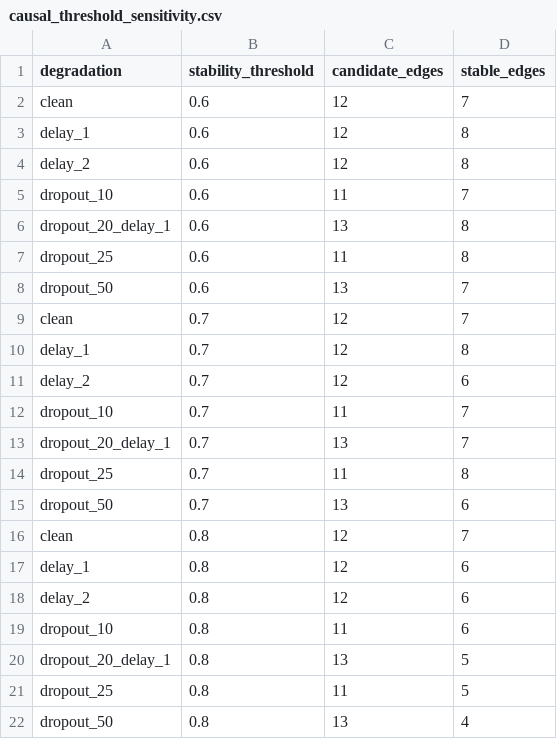
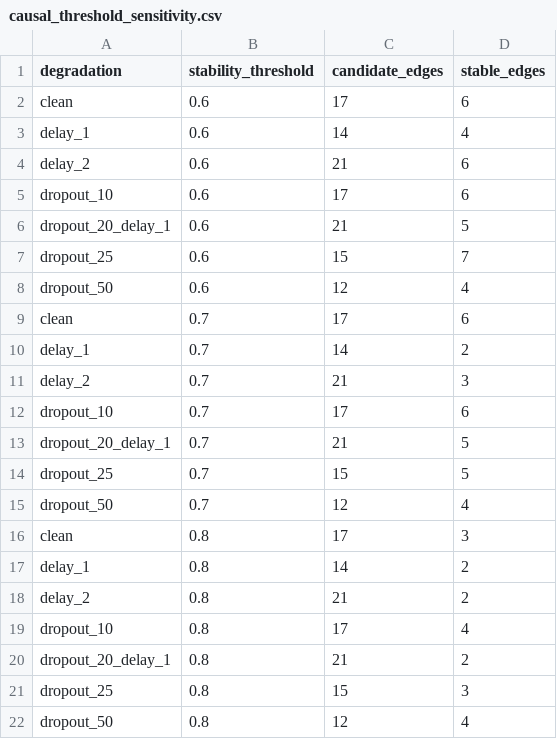
Before and after one commit to Atharva11022/causal-v2x, a CSV file: outputs/causal_threshold_sensitivity.csv, drawn as a sheet.

```diff
--- a/outputs/causal_threshold_sensitivity.csv
+++ b/outputs/causal_threshold_sensitivity.csv
@@ -1,22 +1,22 @@
 degradation,stability_threshold,candidate_edges,stable_edges
-clean,0.6,12,7
-delay_1,0.6,12,8
-delay_2,0.6,12,8
-dropout_10,0.6,11,7
-dropout_20_delay_1,0.6,13,8
-dropout_25,0.6,11,8
-dropout_50,0.6,13,7
-clean,0.7,12,7
-delay_1,0.7,12,8
-delay_2,0.7,12,6
-dropout_10,0.7,11,7
-dropout_20_delay_1,0.7,13,7
-dropout_25,0.7,11,8
-dropout_50,0.7,13,6
-clean,0.8,12,7
-delay_1,0.8,12,6
-delay_2,0.8,12,6
-dropout_10,0.8,11,6
-dropout_20_delay_1,0.8,13,5
-dropout_25,0.8,11,5
-dropout_50,0.8,13,4
+clean,0.6,17,6
+delay_1,0.6,14,4
+delay_2,0.6,21,6
+dropout_10,0.6,17,6
+dropout_20_delay_1,0.6,21,5
+dropout_25,0.6,15,7
+dropout_50,0.6,12,4
+clean,0.7,17,6
+delay_1,0.7,14,2
+delay_2,0.7,21,3
+dropout_10,0.7,17,6
+dropout_20_delay_1,0.7,21,5
+dropout_25,0.7,15,5
+dropout_50,0.7,12,4
+clean,0.8,17,3
+delay_1,0.8,14,2
+delay_2,0.8,21,2
+dropout_10,0.8,17,4
+dropout_20_delay_1,0.8,21,2
+dropout_25,0.8,15,3
+dropout_50,0.8,12,4
```
Also changed, not shown: outputs/causal_edge_stability.csv, outputs/causal_edges_v2x.csv, 26 other files.
